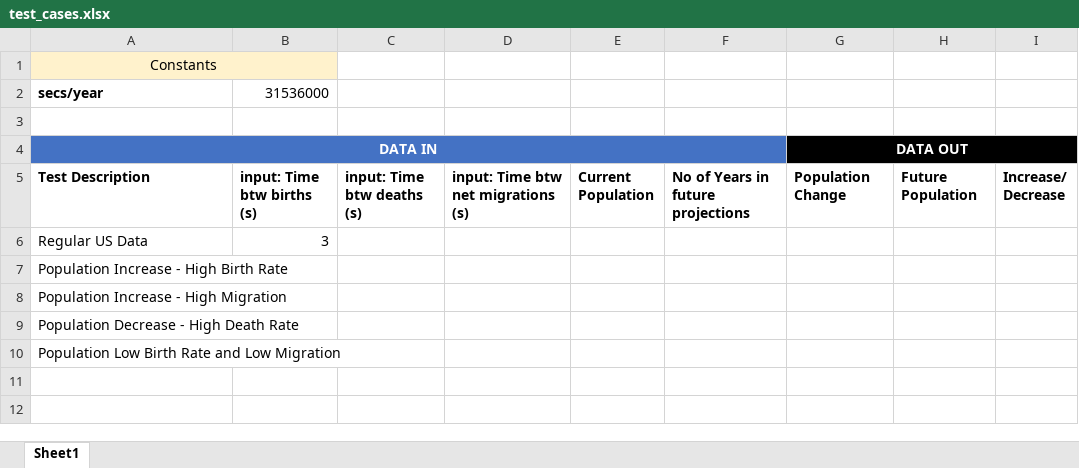
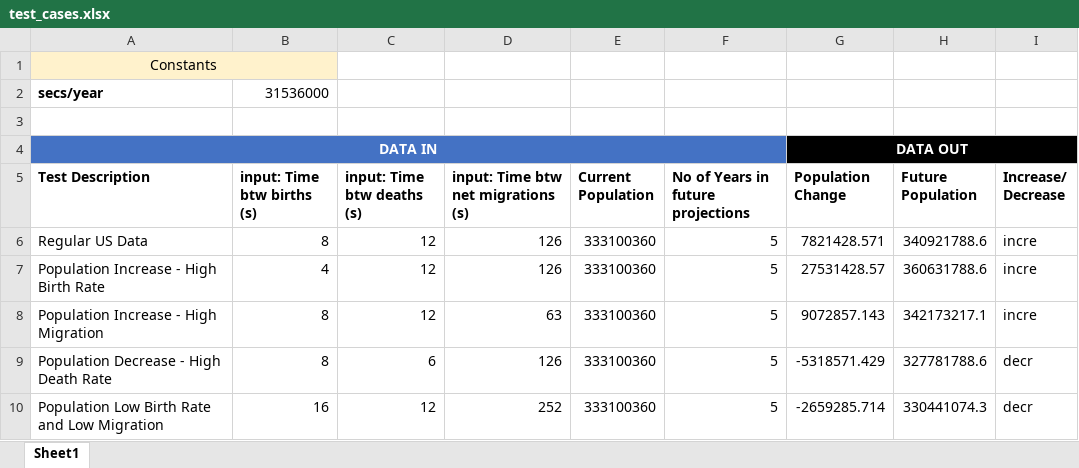
Before and after one commit to yzjedu/cs151-lab2-john-and-eric, an Excel workbook: test_cases.xlsx, sheet Sheet1, drawn as a sheet; values as stored, in another font and other column widths than the file's, no borders; the diff names each change by its address in the sheet, - before the commit and + after, or states it on an @@ line.

Commit message:
Added needed info to both the test_cases.xlsx file and the RD2.docx file

```diff
--- a/test_cases.xlsx (sheet Sheet1)
+++ b/test_cases.xlsx (sheet Sheet1)
-B6 (input: Time btw births (s)): 3
+B6 (input: Time btw births (s)): 8
-C6:C8 (input: Time btw deaths (s)): (empty)
+C6:C8 (input: Time btw deaths (s)): 12
-D6:D7: (empty)
+D6:D7: 126
-E6:E10 (Current Population): (empty)
+E6:E10 (Current Population): 333100360
-F6:F10: (empty)
+F6:F10: 5
-G6 (Population Change): (empty)
+G6 (Population Change): 7821428.571
-H6 (Future Population): (empty)
+H6 (Future Population): 340921788.6
-I6:I8 (Increase/ Decrease): (empty)
+I6:I8 (Increase/ Decrease): incre
-B7 (input: Time btw births (s)): (empty)
+B7 (input: Time btw births (s)): 4
-G7 (Population Change): (empty)
+G7 (Population Change): 27531428.57
-H7 (Future Population): (empty)
+H7 (Future Population): 360631788.6
-B8:B9 (input: Time btw births (s)): (empty)
+B8:B9 (input: Time btw births (s)): 8
-D8: (empty)
+D8: 63
-G8 (Population Change): (empty)
+G8 (Population Change): 9072857.143
-H8 (Future Population): (empty)
+H8 (Future Population): 342173217.1
-C9 (input: Time btw deaths (s)): (empty)
+C9 (input: Time btw deaths (s)): 6
-D9: (empty)
+D9: 126
-G9 (Population Change): (empty)
+G9 (Population Change): -5318571.429
-H9 (Future Population): (empty)
+H9 (Future Population): 327781788.6
-I9:I10 (Increase/ Decrease): (empty)
+I9:I10 (Increase/ Decrease): decr
-B10 (input: Time btw births (s)): (empty)
+B10 (input: Time btw births (s)): 16
-C10 (input: Time btw deaths (s)): (empty)
+C10 (input: Time btw deaths (s)): 12
-D10: (empty)
+D10: 252
-G10 (Population Change): (empty)
+G10 (Population Change): -2659285.714
-H10 (Future Population): (empty)
+H10 (Future Population): 330441074.3
```
Also changed, not shown: 1 other file.
